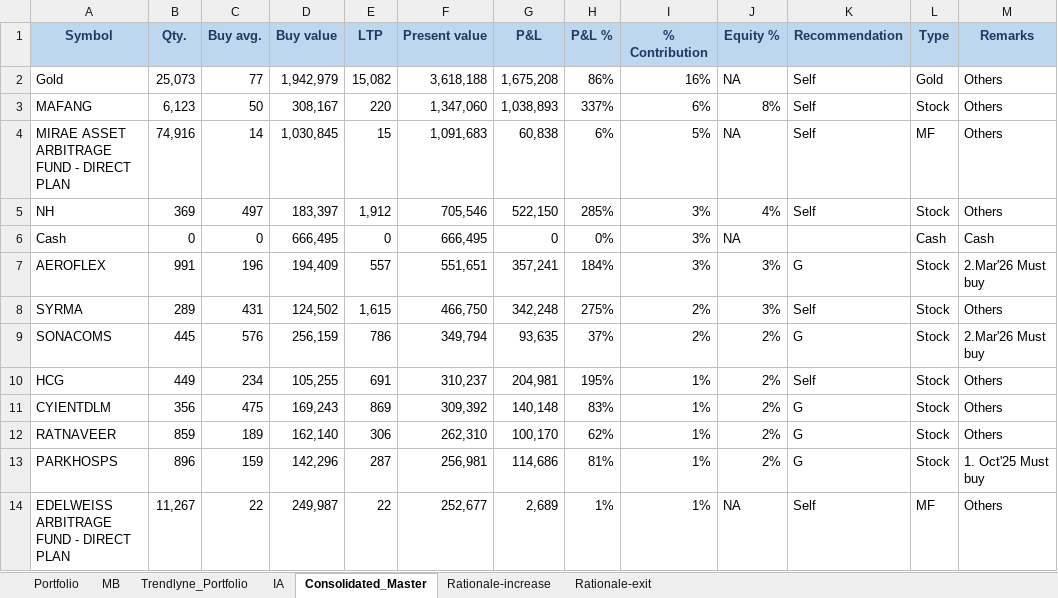
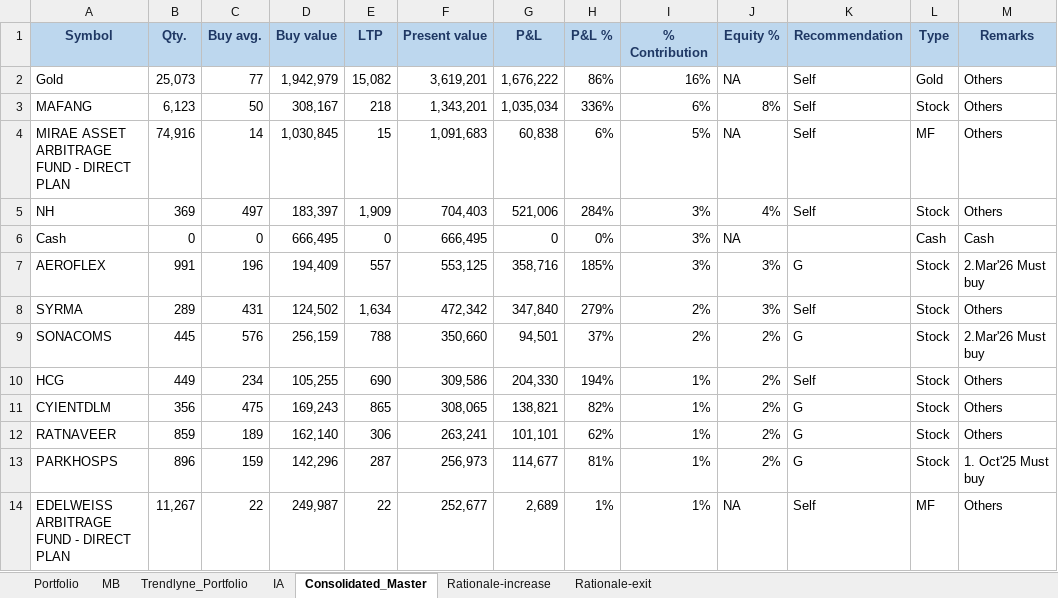
Before and after one commit to kvector0001/STT-Dashboard, an Excel workbook: data/portfolio.xlsx, sheet Consolidated_Master, drawn as a sheet; only a part is shown; values as stored, in another font and other column widths than the file's, no borders; charts and pictures and conditional formats not drawn; the diff covers the shown part only; the diff names each change by its address in the sheet, - before the commit and + after, or states it on an @@ line.

```diff
--- a/data/portfolio.xlsx (sheet Consolidated_Master)
+++ b/data/portfolio.xlsx (sheet Consolidated_Master)
-F2 (Present value): 3,618,188
+F2 (Present value): 3,619,201
-G2 (P&L): 1,675,208
+G2 (P&L): 1,676,222
-E3 (LTP): 220
+E3 (LTP): 218
-F3 (Present value): 1,347,060
+F3 (Present value): 1,343,201
-G3 (P&L): 1,038,893
+G3 (P&L): 1,035,034
-H3 (P&L %): 337%
+H3 (P&L %): 336%
-E5 (LTP): 1,912
+E5 (LTP): 1,909
-F5 (Present value): 705,546
+F5 (Present value): 704,403
-G5 (P&L): 522,150
+G5 (P&L): 521,006
-H5 (P&L %): 285%
+H5 (P&L %): 284%
-F7 (Present value): 551,651
+F7 (Present value): 553,125
-G7 (P&L): 357,241
+G7 (P&L): 358,716
-H7 (P&L %): 184%
+H7 (P&L %): 185%
-E8 (LTP): 1,615
+E8 (LTP): 1,634
-F8 (Present value): 466,750
+F8 (Present value): 472,342
-G8 (P&L): 342,248
+G8 (P&L): 347,840
-H8 (P&L %): 275%
+H8 (P&L %): 279%
-E9 (LTP): 786
+E9 (LTP): 788
-F9 (Present value): 349,794
+F9 (Present value): 350,660
-G9 (P&L): 93,635
+G9 (P&L): 94,501
-E10 (LTP): 691
+E10 (LTP): 690
-F10 (Present value): 310,237
+F10 (Present value): 309,586
-G10 (P&L): 204,981
+G10 (P&L): 204,330
-H10 (P&L %): 195%
+H10 (P&L %): 194%
-E11 (LTP): 869
+E11 (LTP): 865
-F11 (Present value): 309,392
+F11 (Present value): 308,065
-G11 (P&L): 140,148
+G11 (P&L): 138,821
-H11 (P&L %): 83%
+H11 (P&L %): 82%
-F12 (Present value): 262,310
+F12 (Present value): 263,241
-G12 (P&L): 100,170
+G12 (P&L): 101,101
-F13 (Present value): 256,981
+F13 (Present value): 256,973
-G13 (P&L): 114,686
+G13 (P&L): 114,677
```
Also changed, not shown: 18 added rows, 18 removed rows and 405 edited cells elsewhere in this sheet, sheet Portfolio, sheet IA, sheet Trendlyne_Portfolio, 1 other file.
